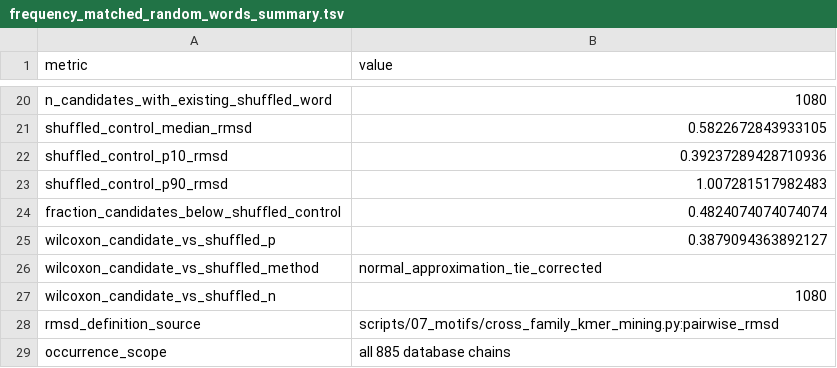
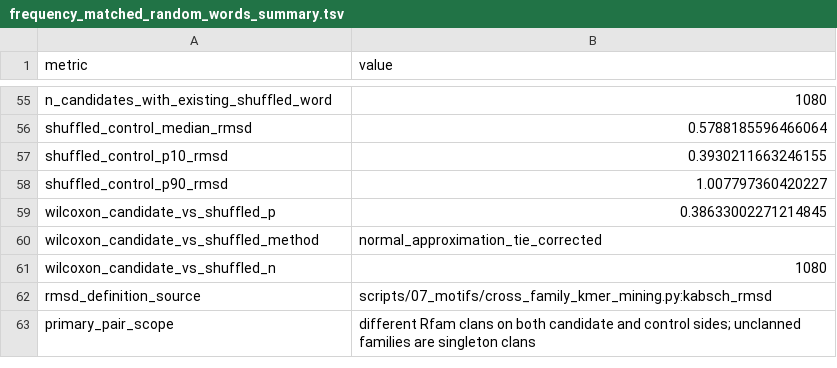
Before and after one commit to Cassie818/RFoldSearch-analysis, a TSV file: files/motifs/word_controls/frequency_matched_random_words_summary.tsv, drawn as a sheet; only a part is shown, gaps mark what is left out; removed rows and columns are numbered as before the commit, all else as after; the diff covers the shown part only; the diff names each change by its address in the sheet, - before the commit and + after, or states it on an @@ line.

```diff
--- a/files/motifs/word_controls/frequency_matched_random_words_summary.tsv
+++ b/files/motifs/word_controls/frequency_matched_random_words_summary.tsv
-B56 (value): 0.5822672843933105
+B56 (value): 0.5788185596466064
-B57 (value): 0.39237289428710936
+B57 (value): 0.3930211663246155
-B58 (value): 1.007281517982483
+B58 (value): 1.007797360420227
-row 24: fraction_candidates_below_shuffled_control | 0.4824074074074074
-B59 (value): 0.3879094363892127
+B59 (value): 0.38633002271214845
-B62 (value): scripts/07_motifs/cross_family_kmer_mining.py:pairwise_rmsd
+B62 (value): scripts/07_motifs/cross_family_kmer_mining.py:kabsch_rmsd
-row 29: occurrence_scope | all 885 database chains
+row 63: primary_pair_scope | different Rfam clans on both candidate and control sides; unclanned families are singleton clans
```
Also changed, not shown: 45 added rows and 10 removed rows elsewhere in this file, files/motifs/known_motif_core_dssr_pair_conservation_instances_production_new.tsv, files/motifs/known_motif_core_matches_production_new_relabel_manifest.tsv, 27 other files.
